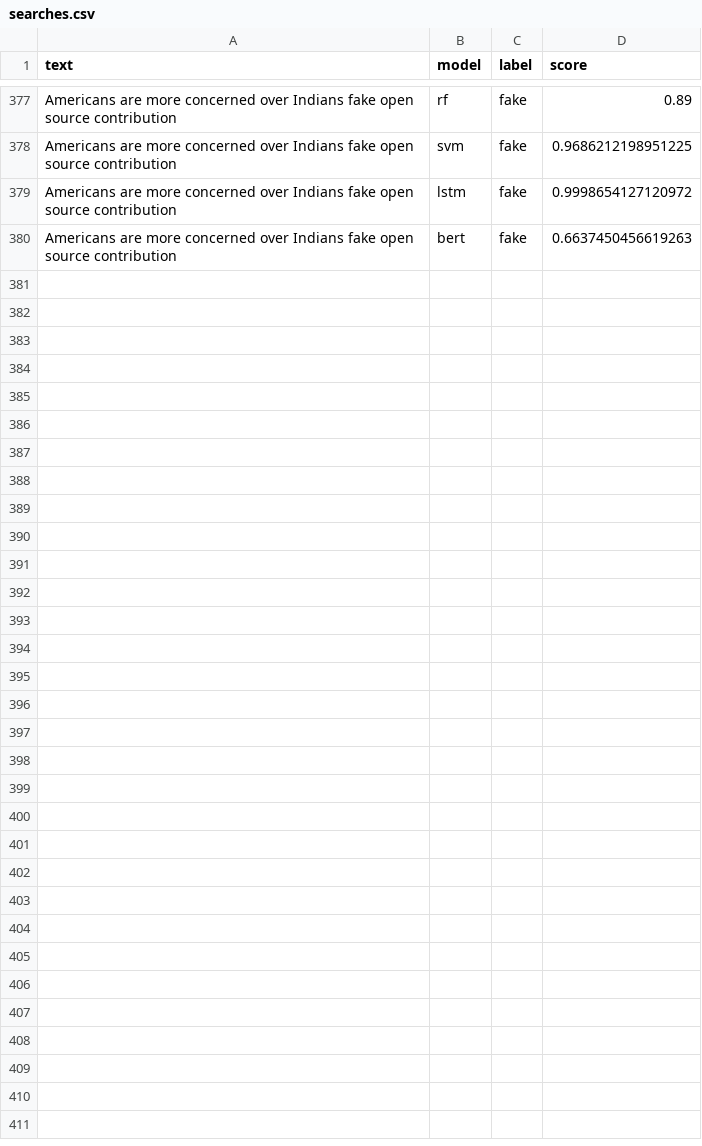
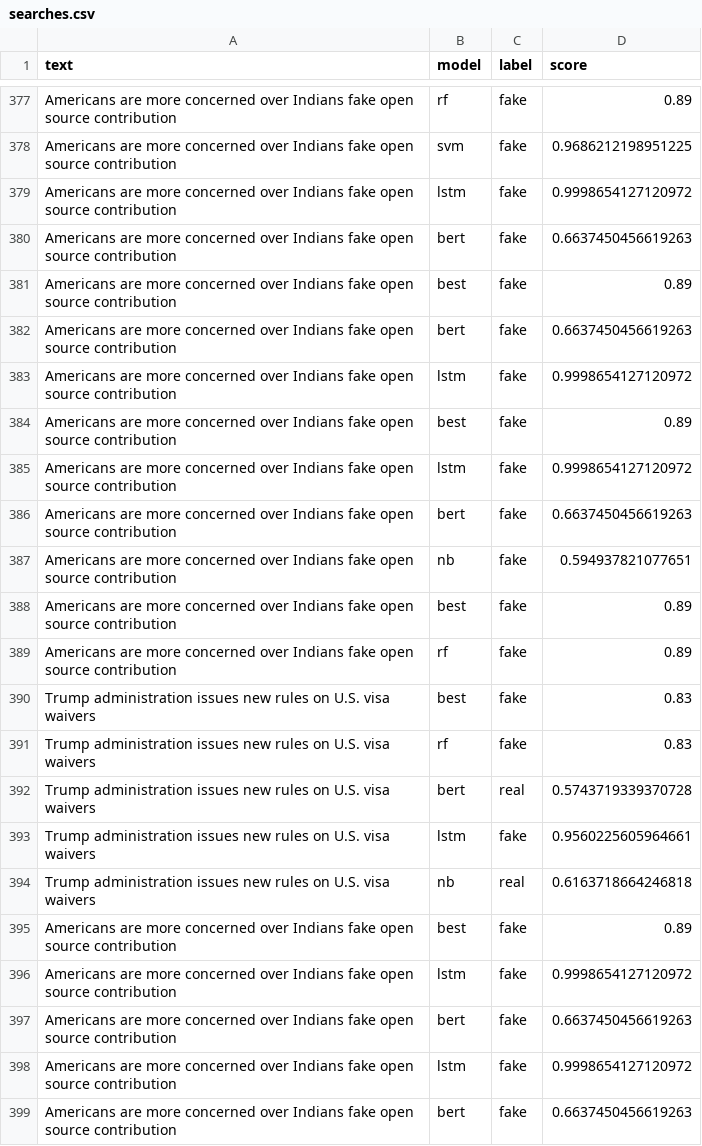
Before and after one commit to khemprogrammer/FakeNews_detection, a CSV file: data/searches/searches.csv, drawn as a sheet; only a part is shown, gaps mark what is left out; the diff covers the shown part only; the diff names each change by its address in the sheet, - before the commit and + after, or states it on an @@ line.

```diff
--- a/data/searches/searches.csv
+++ b/data/searches/searches.csv
+row 381: Americans are more concerned over Indians fake open source contribution | best | fake | 0.89
+row 382: Americans are more concerned over Indians fake open source contribution | bert | fake | 0.6637450456619263
+row 383: Americans are more concerned over Indians fake open source contribution | lstm | fake | 0.9998654127120972
+row 384: Americans are more concerned over Indians fake open source contribution | best | fake | 0.89
+row 385: Americans are more concerned over Indians fake open source contribution | lstm | fake | 0.9998654127120972
+row 386: Americans are more concerned over Indians fake open source contribution | bert | fake | 0.6637450456619263
+row 387: Americans are more concerned over Indians fake open source contribution | nb | fake | 0.594937821077651
+row 388: Americans are more concerned over Indians fake open source contribution | best | fake | 0.89
+row 389: Americans are more concerned over Indians fake open source contribution | rf | fake | 0.89
+row 390: Trump administration issues new rules on U.S. visa waivers | best | fake | 0.83
+row 391: Trump administration issues new rules on U.S. visa waivers | rf | fake | 0.83
+row 392: Trump administration issues new rules on U.S. visa waivers | bert | real | 0.5743719339370728
+row 393: Trump administration issues new rules on U.S. visa waivers | lstm | fake | 0.9560225605964661
+row 394: Trump administration issues new rules on U.S. visa waivers | nb | real | 0.6163718664246818
+row 395: Americans are more concerned over Indians fake open source contribution | best | fake | 0.89
+row 396: Americans are more concerned over Indians fake open source contribution | lstm | fake | 0.9998654127120972
+row 397: Americans are more concerned over Indians fake open source contribution | bert | fake | 0.6637450456619263
+row 398: Americans are more concerned over Indians fake open source contribution | lstm | fake | 0.9998654127120972
+row 399: Americans are more concerned over Indians fake open source contribution | bert | fake | 0.6637450456619263
```
Also changed, not shown: 9 added rows elsewhere in this file, 4 other files.
